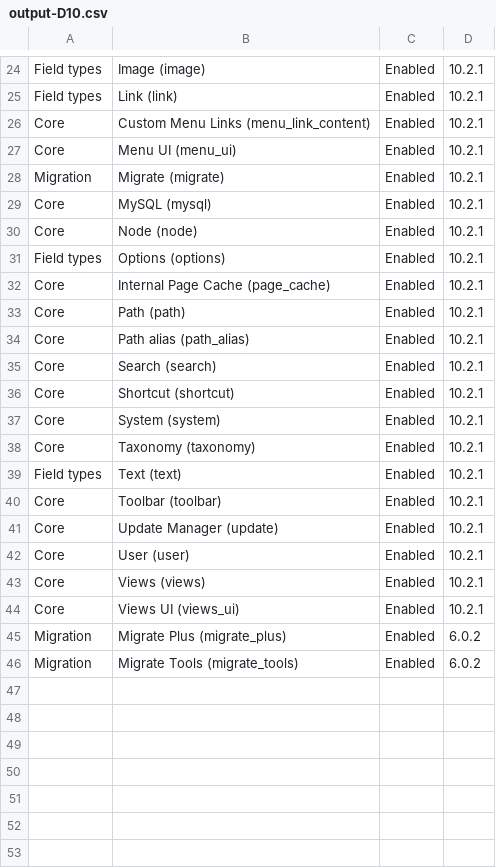
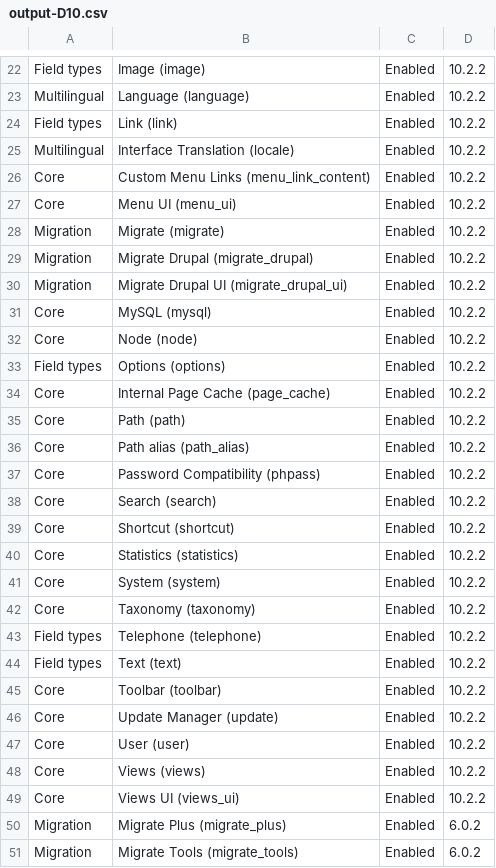
Before and after one commit to AndrewJamesBarker/python-csv-conversion, a CSV file: output-D10.csv, drawn as a sheet; only a part is shown, gaps mark what is left out; addresses are those after the commit; the diff covers the shown part only; the diff names each change by its address in the sheet, - before the commit and + after, or states it on an @@ line.

```diff
--- a/output-D10.csv
+++ b/output-D10.csv
-D22: 10.2.1
+D22: 10.2.2
+row 23: Multilingual | Language (language) | Enabled | 10.2.2
-D24: 10.2.1
+D24: 10.2.2
+row 25: Multilingual | Interface Translation (locale) | Enabled | 10.2.2
-D26:D28: 10.2.1
+D26:D28: 10.2.2
+row 29: Migration | Migrate Drupal (migrate_drupal) | Enabled | 10.2.2
+row 30: Migration | Migrate Drupal UI (migrate_drupal_ui) | Enabled | 10.2.2
-D31:D36: 10.2.1
+D31:D36: 10.2.2
+row 37: Core | Password Compatibility (phpass) | Enabled | 10.2.2
-D38:D39: 10.2.1
+D38:D39: 10.2.2
+row 40: Core | Statistics (statistics) | Enabled | 10.2.2
-D41:D42: 10.2.1
+D41:D42: 10.2.2
+row 43: Field types | Telephone (telephone) | Enabled | 10.2.2
-D44:D49: 10.2.1
+D44:D49: 10.2.2
```
Also changed, not shown: 1 added row, 3 removed rows and 20 edited cells elsewhere in this file, 2 other files.
